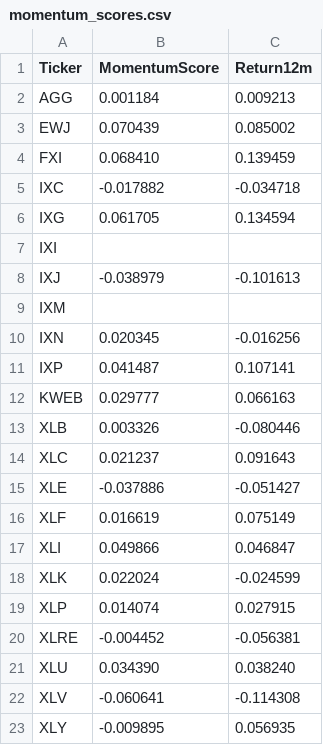
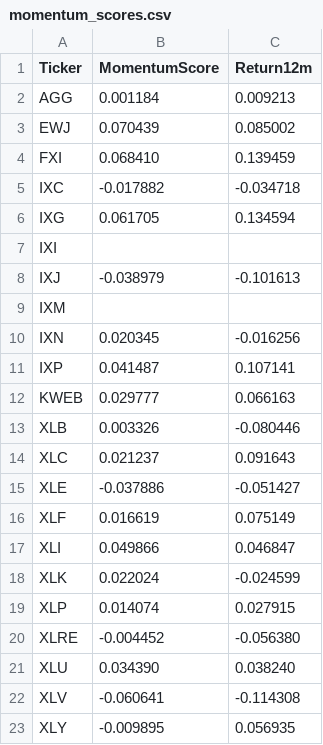
Before and after one commit to bstefco/momentumsector, a CSV file: momentum_scores.csv, drawn as a sheet.

```diff
--- a/momentum_scores.csv
+++ b/momentum_scores.csv
@@ -19,3 +19,3 @@ XLK,0.022024,-0.024599
 XLP,0.014074,0.027915
-XLRE,-0.004452,-0.056381
+XLRE,-0.004452,-0.056380
 XLU,0.034390,0.038240
```
Also changed, not shown: 2 other files.
